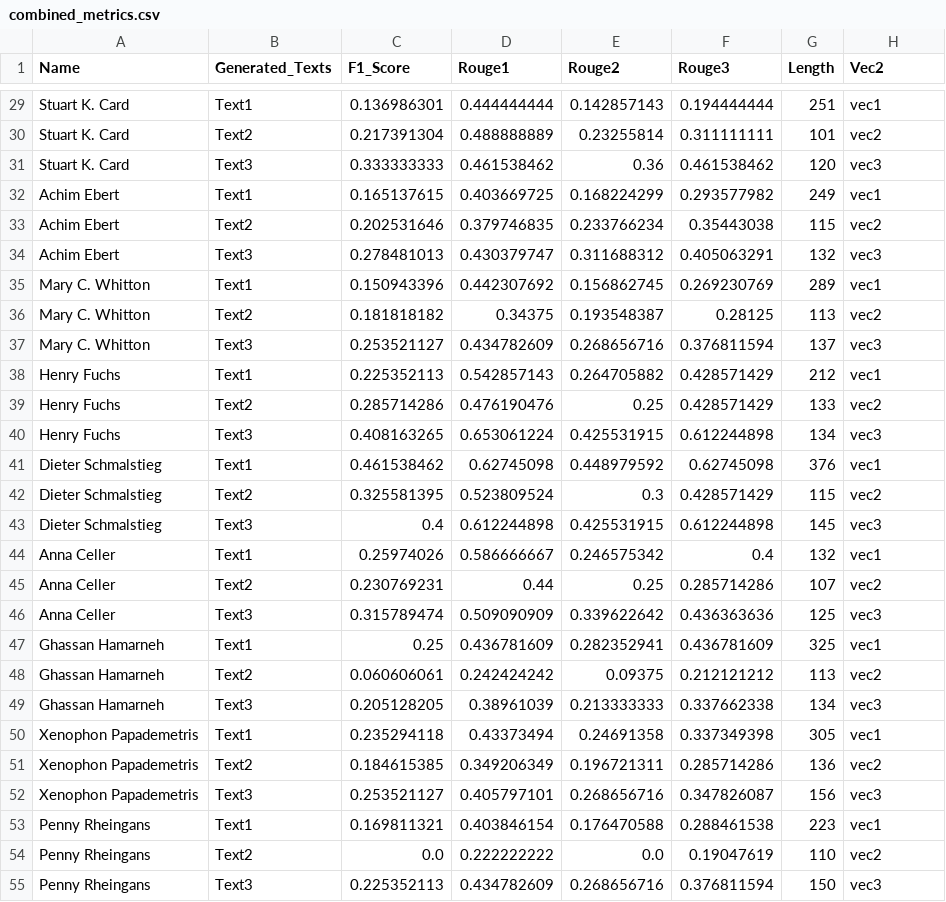
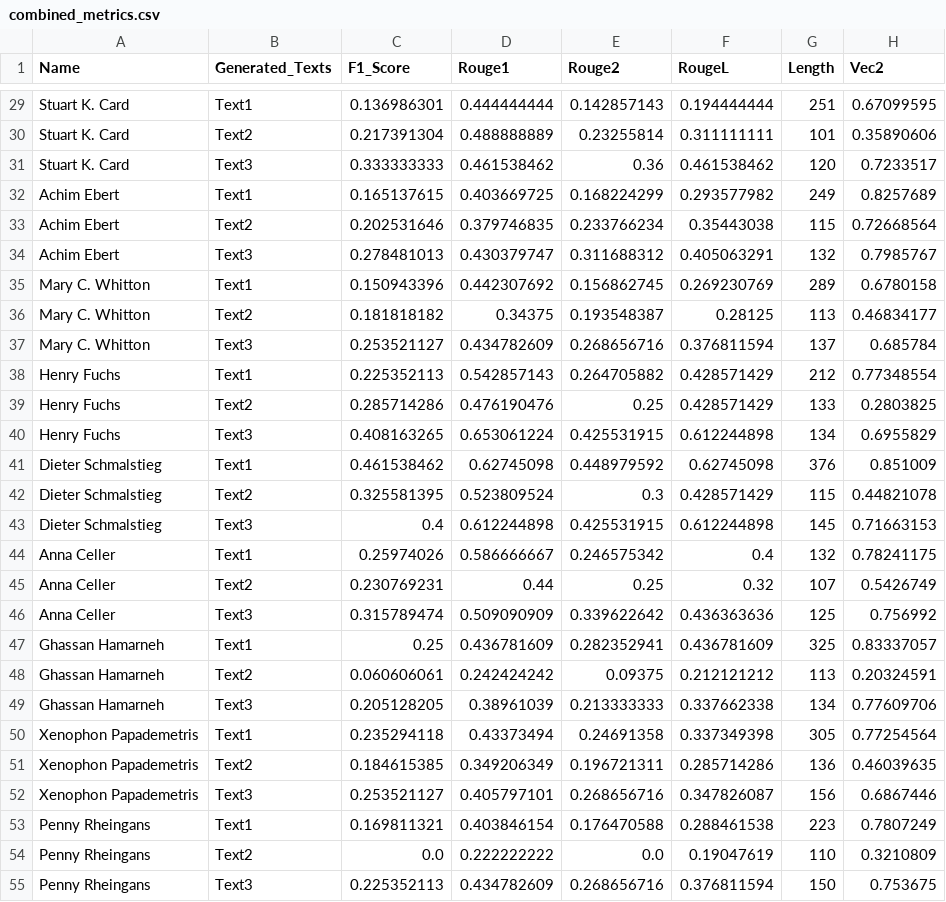
Before and after one commit to jonidamukaj/testing_LLMs, a CSV file: testing/paragraph1/davinci/Combine/Random/combined_metrics.csv, drawn as a sheet; only a part is shown, gaps mark what is left out; the diff covers the shown part only; the diff names each change by its address in the sheet, - before the commit and + after, or states it on an @@ line.

```diff
--- a/testing/paragraph1/davinci/Combine/Random/combined_metrics.csv
+++ b/testing/paragraph1/davinci/Combine/Random/combined_metrics.csv
-F1: Rouge3
+F1: RougeL
-H29 (Vec2): vec1
+H29 (Vec2): 0.67099595
-H30 (Vec2): vec2
+H30 (Vec2): 0.35890606
-H31 (Vec2): vec3
+H31 (Vec2): 0.7233517
-H32 (Vec2): vec1
+H32 (Vec2): 0.8257689
-H33 (Vec2): vec2
+H33 (Vec2): 0.72668564
-H34 (Vec2): vec3
+H34 (Vec2): 0.7985767
-H35 (Vec2): vec1
+H35 (Vec2): 0.6780158
-H36 (Vec2): vec2
+H36 (Vec2): 0.46834177
-H37 (Vec2): vec3
+H37 (Vec2): 0.685784
-H38 (Vec2): vec1
+H38 (Vec2): 0.77348554
-H39 (Vec2): vec2
+H39 (Vec2): 0.2803825
-H40 (Vec2): vec3
+H40 (Vec2): 0.6955829
-H41 (Vec2): vec1
+H41 (Vec2): 0.851009
-H42 (Vec2): vec2
+H42 (Vec2): 0.44821078
-H43 (Vec2): vec3
+H43 (Vec2): 0.71663153
-H44 (Vec2): vec1
+H44 (Vec2): 0.78241175
-F45 (RougeL): 0.285714286
+F45 (RougeL): 0.32
-H45 (Vec2): vec2
+H45 (Vec2): 0.5426749
-H46 (Vec2): vec3
+H46 (Vec2): 0.756992
-H47 (Vec2): vec1
+H47 (Vec2): 0.83337057
-H48 (Vec2): vec2
+H48 (Vec2): 0.20324591
-H49 (Vec2): vec3
+H49 (Vec2): 0.77609706
-H50 (Vec2): vec1
+H50 (Vec2): 0.77254564
-H51 (Vec2): vec2
+H51 (Vec2): 0.46039635
-H52 (Vec2): vec3
+H52 (Vec2): 0.6867446
-H53 (Vec2): vec1
+H53 (Vec2): 0.7807249
-H54 (Vec2): vec2
+H54 (Vec2): 0.3210809
-H55 (Vec2): vec3
+H55 (Vec2): 0.753675
```
Also changed, not shown: 37 edited cells elsewhere in this file, testing/paragraph1/davinci/Combine/Random/length.csv, testing/paragraph1/turbo/Combine/Random/combined_metrics.csv, 8 other files.
